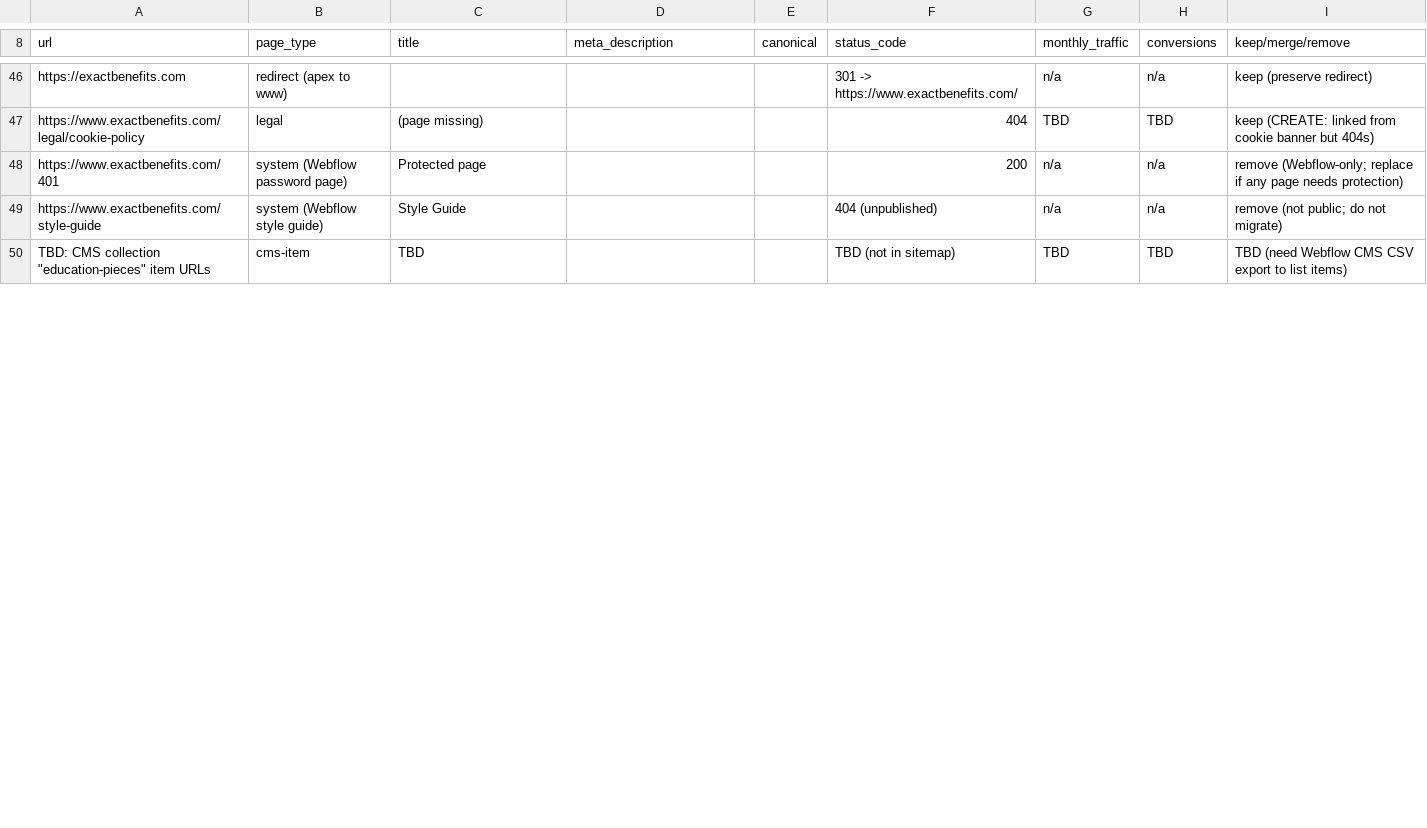
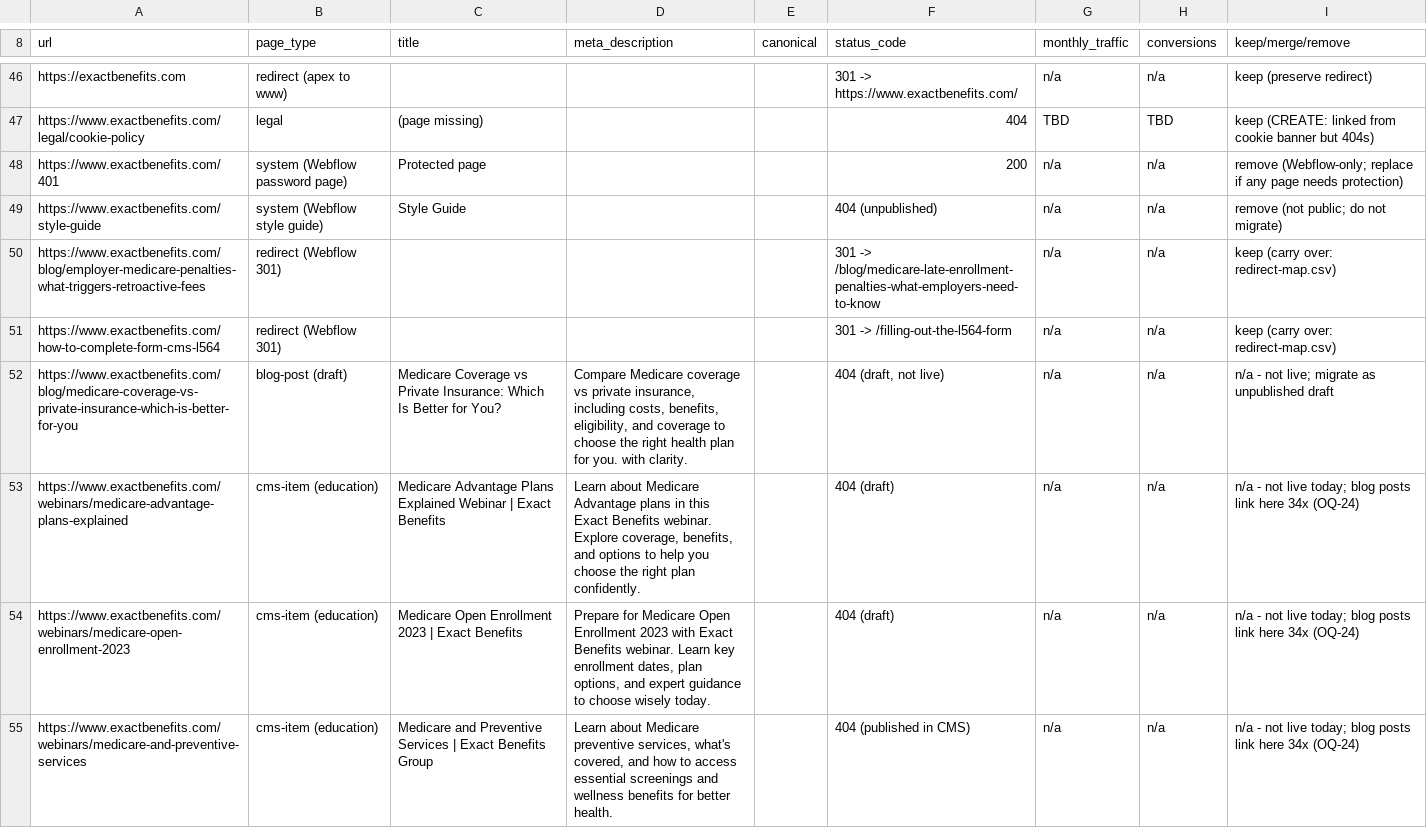
Before and after one commit to mmg-design/exactbenefits, a CSV file: 01-audit/url-inventory.csv, drawn as a sheet; only a part is shown, gaps mark what is left out; removed rows and columns are numbered as before the commit, all else as after; the diff covers the shown part only; the diff names each change by its address in the sheet, - before the commit and + after, or states it on an @@ line.

```diff
--- a/01-audit/url-inventory.csv
+++ b/01-audit/url-inventory.csv
-row 50: TBD: CMS collection "education-pieces" item URLs | cms-item | TBD |  |  | TBD (not in sitemap) | TBD | TBD | TBD (need Webflow CMS CSV export to list items)
+row 50: https://www.exactbenefits.com/blog/employer-medicare-penalties-what-triggers-retroactive-fees | redirect (Webflow 301) |  |  |  | 301 -> /blog/medicare-late-enrollment-penalties-what-employers-need-to-know | n/a | n/a | keep (carry over: redirect-map.csv)
+row 51: https://www.exactbenefits.com/how-to-complete-form-cms-l564 | redirect (Webflow 301) |  |  |  | 301 -> /filling-out-the-l564-form | n/a | n/a | keep (carry over: redirect-map.csv)
+row 52: https://www.exactbenefits.com/blog/medicare-coverage-vs-private-insurance-which-is-better-for-you | blog-post (draft) | Medicare Coverage vs Private Insurance: Which Is Better for You? | Compare Medicare coverage vs private insurance, including costs, benefits, eligibility, and coverage to choose the right health plan for you. with clarity. |  | 404 (draft, not live) | n/a | n/a | n/a - not live; migrate as unpublished draft
+row 53: https://www.exactbenefits.com/webinars/medicare-advantage-plans-explained | cms-item (education) | Medicare Advantage Plans Explained Webinar | Exact Benefits | Learn about Medicare Advantage plans in this Exact Benefits webinar. Explore coverage, benefits, and options to help you choose the right plan confidently. |  | 404 (draft) | n/a | n/a | n/a - not live today; blog posts link here 34x (OQ-24)
+row 54: https://www.exactbenefits.com/webinars/medicare-open-enrollment-2023 | cms-item (education) | Medicare Open Enrollment 2023 | Exact Benefits | Prepare for Medicare Open Enrollment 2023 with Exact Benefits webinar. Learn key enrollment dates, plan options, and expert guidance to choose wisely today. |  | 404 (draft) | n/a | n/a | n/a - not live today; blog posts link here 34x (OQ-24)
+row 55: https://www.exactbenefits.com/webinars/medicare-and-preventive-services | cms-item (education) | Medicare and Preventive Services | Exact Benefits Group | Learn about Medicare preventive services, what's covered, and how to access essential screenings and wellness benefits for better health. |  | 404 (published in CMS) | n/a | n/a | n/a - not live today; blog posts link here 34x (OQ-24)
```
Also changed, not shown: 4 added rows, 2 removed rows and 3 edited cells elsewhere in this file, 01-audit/content-inventory.csv, 02-compliance/tag-registry.csv, 9 other files.
